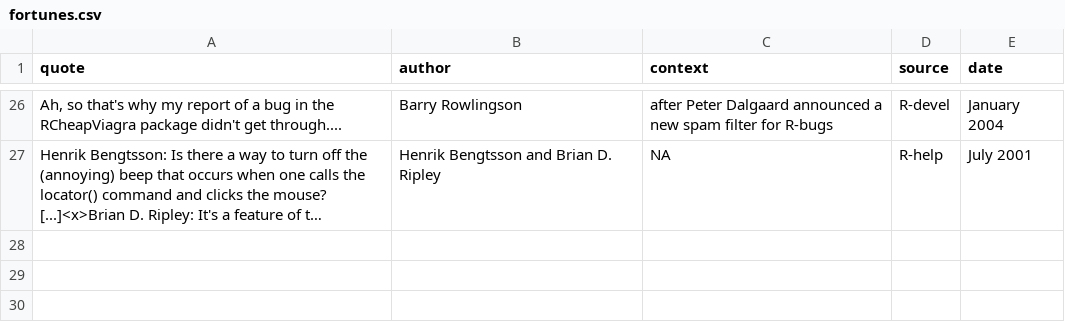
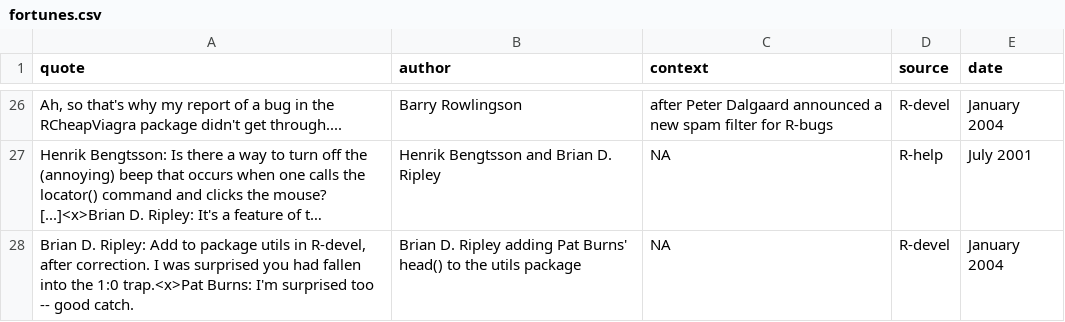
Before and after one commit to rforge/fortunes, a CSV file: trunk/inst/fortunes/fortunes.csv, drawn as a sheet; only a part is shown, gaps mark what is left out; long unchanged cells end in …; the diff names each change by its address in the sheet, - before the commit and + after, or states it on an @@ line.

Commit message:
BDR and Pat Burns
git-svn-id: svn://svn.r-forge.r-project.org/svnroot/fortunes@23 edb9625f-4e0d-4859-8d74-9fd3b1da38cb

```diff
--- a/trunk/inst/fortunes/fortunes.csv
+++ b/trunk/inst/fortunes/fortunes.csv
+row 28: Brian D. Ripley: Add to package utils in R-devel, after correction. I was surprised you had fallen into the 1:0 trap.<x>Pat Burns: I'm surprised too -- good catch. | Brian D. Ripley adding Pat Burns' head() to the utils package | NA | R-devel | January 2004
```
